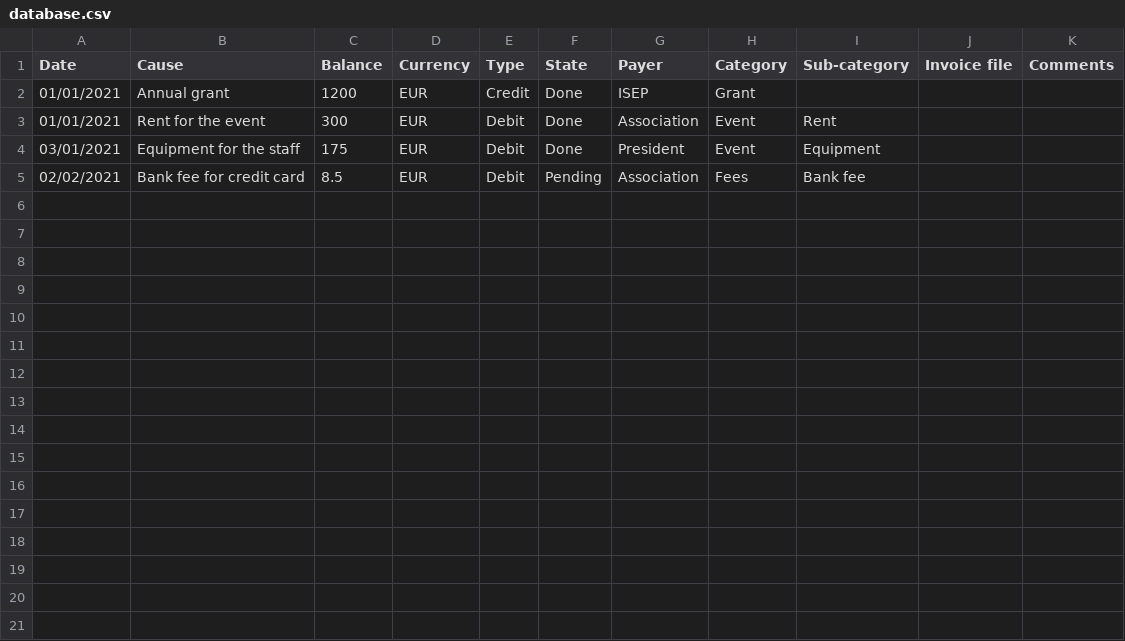
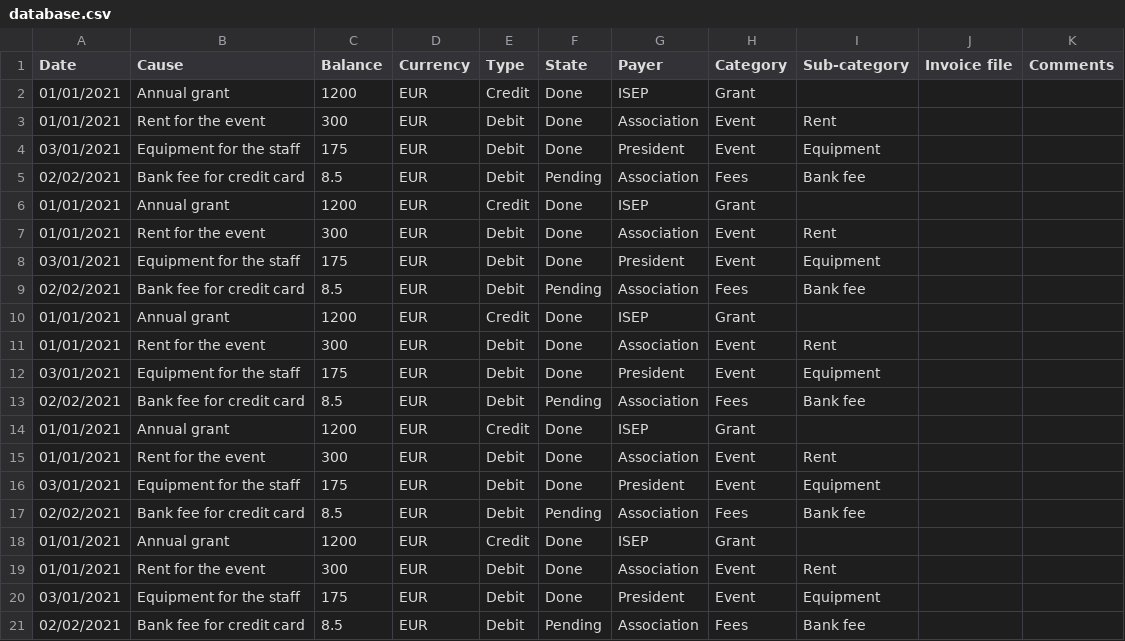
Before and after one commit to tristangh/FIR, a CSV file: app/src/main/res/raw/database.csv, drawn as a sheet.

Commit message:
Adjusting project parameters name, database.csv, expenselist and singleexpense layout

```diff
--- a/app/src/main/res/raw/database.csv
+++ b/app/src/main/res/raw/database.csv
@@ -5 +5,17 @@ Date,Cause,Balance,Currency,Type,State,Payer,Category,Sub-category,Invoice file,
 02/02/2021,Bank fee for credit card,8.5,EUR,Debit,Pending,Association,Fees,Bank fee, ,
+01/01/2021,Annual grant,1200,EUR,Credit,Done,ISEP,Grant, ,
+01/01/2021,Rent for the event,300,EUR,Debit,Done,Association,Event,Rent, ,
+03/01/2021,Equipment for the staff,175,EUR,Debit,Done,President,Event,Equipment, ,
+02/02/2021,Bank fee for credit card,8.5,EUR,Debit,Pending,Association,Fees,Bank fee, ,
+01/01/2021,Annual grant,1200,EUR,Credit,Done,ISEP,Grant, ,
+01/01/2021,Rent for the event,300,EUR,Debit,Done,Association,Event,Rent, ,
+03/01/2021,Equipment for the staff,175,EUR,Debit,Done,President,Event,Equipment, ,
+02/02/2021,Bank fee for credit card,8.5,EUR,Debit,Pending,Association,Fees,Bank fee, ,
+01/01/2021,Annual grant,1200,EUR,Credit,Done,ISEP,Grant, ,
+01/01/2021,Rent for the event,300,EUR,Debit,Done,Association,Event,Rent, ,
+03/01/2021,Equipment for the staff,175,EUR,Debit,Done,President,Event,Equipment, ,
+02/02/2021,Bank fee for credit card,8.5,EUR,Debit,Pending,Association,Fees,Bank fee, ,
+01/01/2021,Annual grant,1200,EUR,Credit,Done,ISEP,Grant, ,
+01/01/2021,Rent for the event,300,EUR,Debit,Done,Association,Event,Rent, ,
+03/01/2021,Equipment for the staff,175,EUR,Debit,Done,President,Event,Equipment, ,
+02/02/2021,Bank fee for credit card,8.5,EUR,Debit,Pending,Association,Fees,Bank fee, ,
```
Also changed, not shown: 4 other files.
